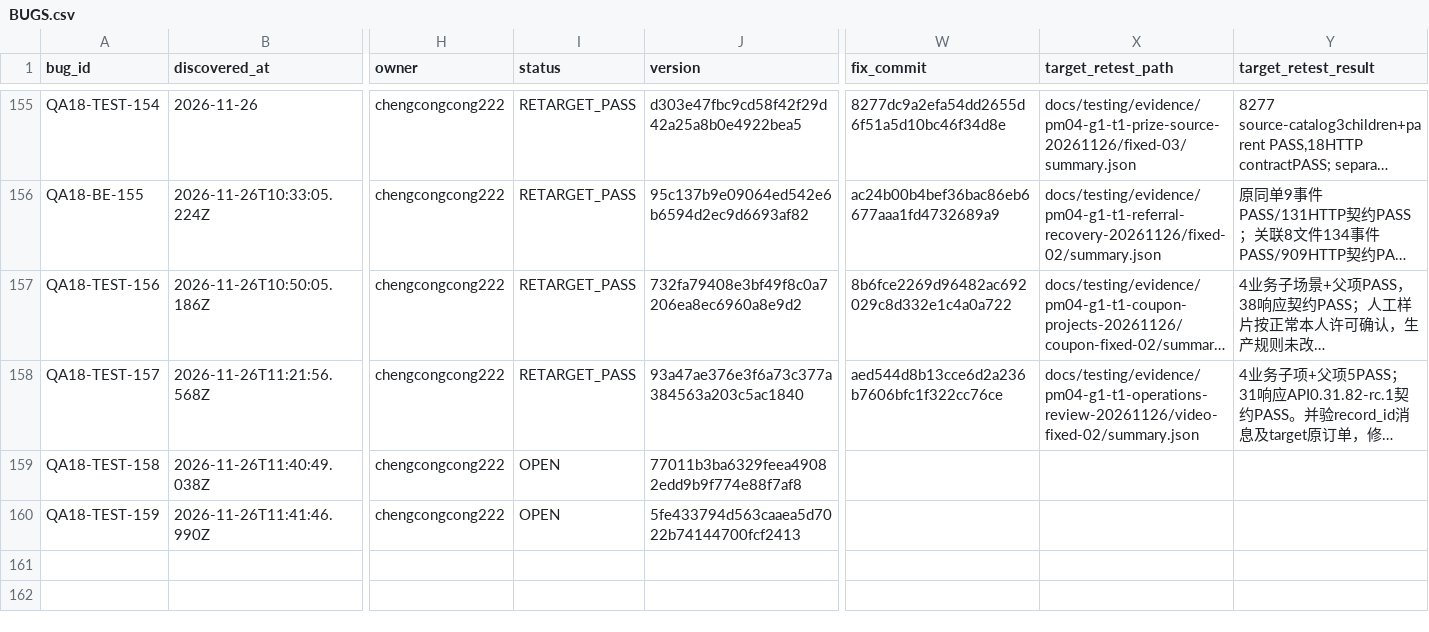
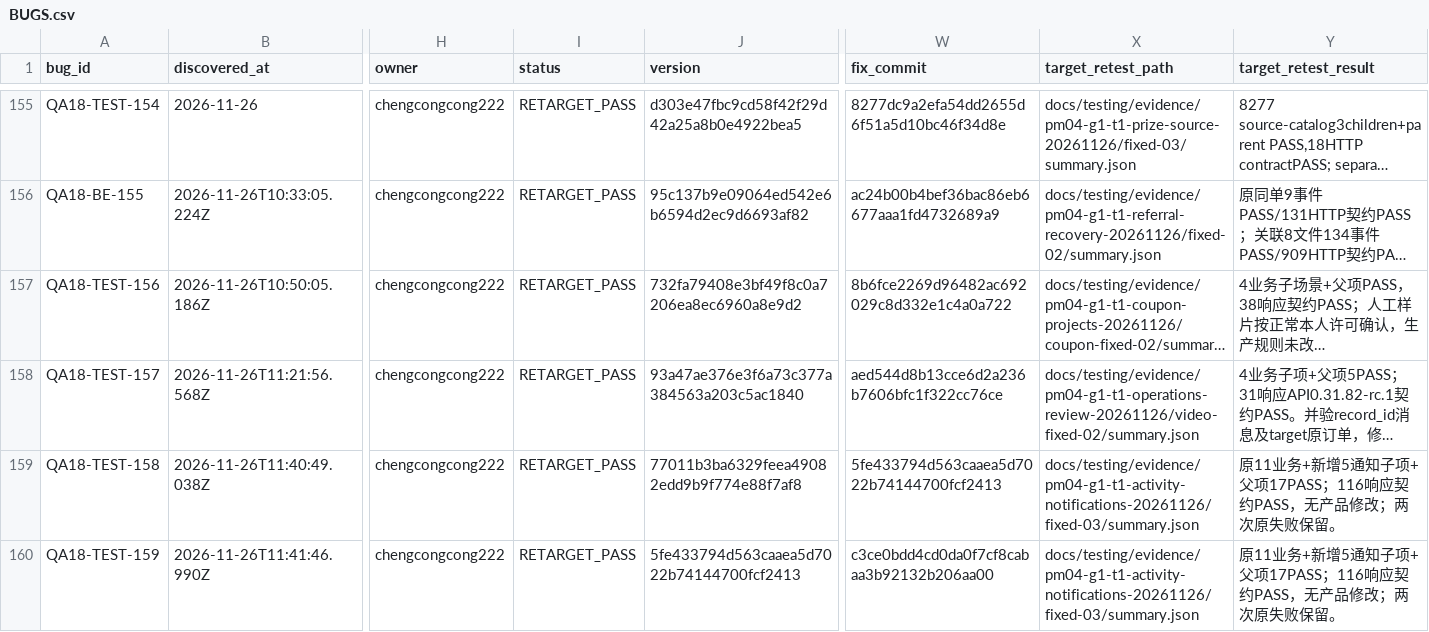
Before and after one commit to Bill-Billion/jingjing, a CSV file: docs/pm04/qa18/BUGS.csv, drawn as a sheet; only a part is shown, gaps mark what is left out; long unchanged cells end in …; the diff names each change by its address in the sheet, - before the commit and + after, or states it on an @@ line.

Commit message:
docs(qa18): close activity API coverage and audit the original stock chain

```diff
--- a/docs/pm04/qa18/BUGS.csv
+++ b/docs/pm04/qa18/BUGS.csv
-I159:I160 (status): OPEN
+I159:I160 (status): RETARGET_PASS
-W159 (fix_commit): (empty)
+W159 (fix_commit): 5fe433794d563caaea5d7022b74144700fcf2413
-X159:X160 (target_retest_path): (empty)
+X159:X160 (target_retest_path): docs/testing/evidence/pm04-g1-t1-activity-notifications-20261126/fixed-03/summary.json
-Y159:Y160 (target_retest_result): (empty)
+Y159:Y160 (target_retest_result): 原11业务+新增5通知子项+父项17PASS；116响应契约PASS，无产品修改；两次原失败保留。
-W160 (fix_commit): (empty)
+W160 (fix_commit): c3ce0bdd4cd0da0f7cf8cabaa3b92132b206aa00
```
Also changed, not shown: docs/pm04/qa18/COVERAGE_MATRIX.csv, 29 other files.
